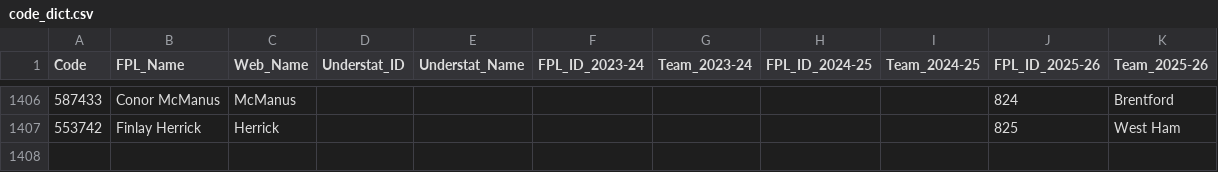
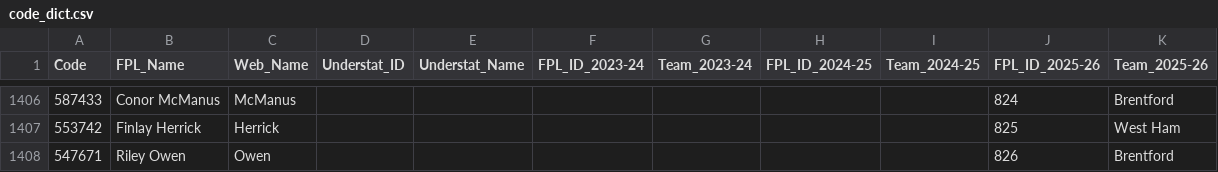
Before and after one commit to Jashior/fpl_code_understat_dict, a CSV file: code_dict.csv, drawn as a sheet; only a part is shown, gaps mark what is left out.

Commit message:
update dict

```diff
--- a/code_dict.csv
+++ b/code_dict.csv
@@ -1407 +1407,2 @@ Code,FPL_Name,Web_Name,Understat_ID,Understat_Name,FPL_ID_2023-24,Team_2023-24,F
 553742,Finlay Herrick,Herrick,,,,,,,825,West Ham
+547671,Riley Owen,Owen,,,,,,,826,Brentford
```
